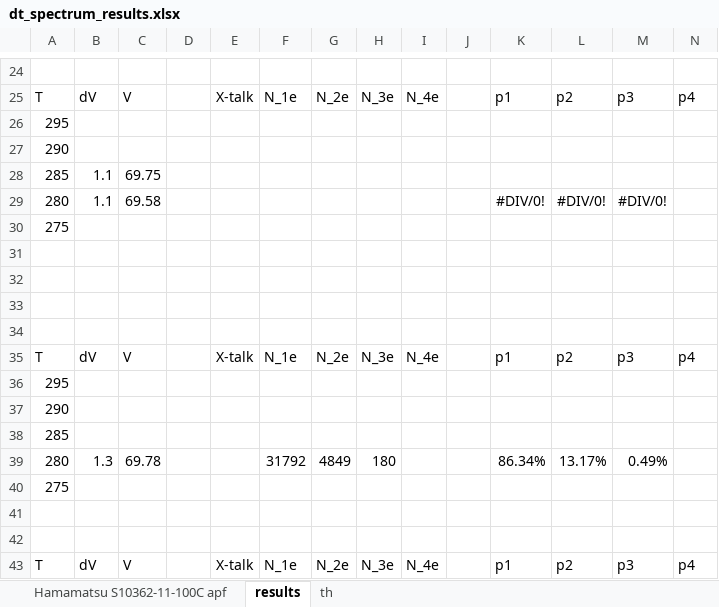
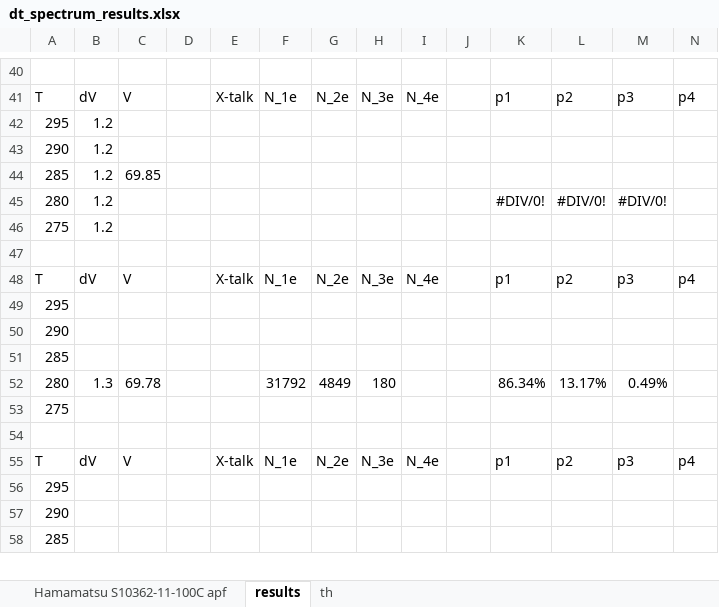
Before and after one commit to Vlad-ole/Afterpulsing, an Excel workbook: AP_DC_X-talk/dt_spectrum_results.xlsx, sheet results, drawn as a sheet; only a part is shown, gaps mark what is left out; the shorter side is filled out with more unchanged rows; values as stored, in another font and other column widths than the file's, no borders; removed rows and columns are numbered as before the commit, all else as after; rows hold the shown columns only; the diff covers the shown part only; the diff names each change by its address in the sheet, - before the commit and + after, or states it on an @@ line.

```diff
--- a/AP_DC_X-talk/dt_spectrum_results.xlsx (sheet results)
+++ b/AP_DC_X-talk/dt_spectrum_results.xlsx (sheet results)
-B42:B43: (empty)
+B42:B43: 1.2
-B44:B45: 1.1
+B44:B45: 1.2
-C44: 69.75
+C44: 69.85
-C45: 69.58
+C45: (empty)
-B46: (empty)
+B46: 1.2
-row 31: (empty)
-row 32: (empty)
-row 33: (empty)
-row 41: (empty)
```
Also changed, not shown: 17 added rows, 1 removed row and 18 edited cells elsewhere in this sheet, formulas that keep their value, V_BD/Hamamatsu S10362-11-100C/V_BD_trigger_shim.xlsx, 14 other files.
